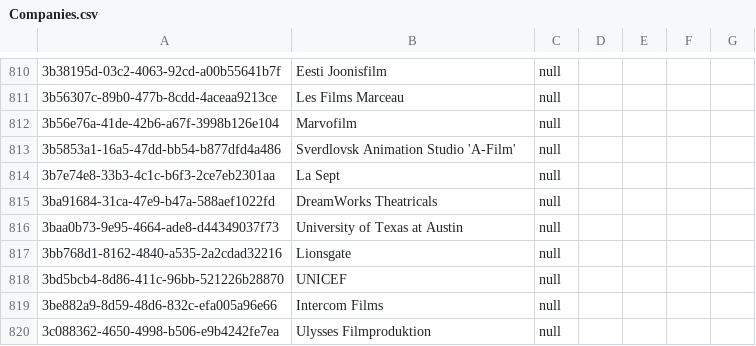
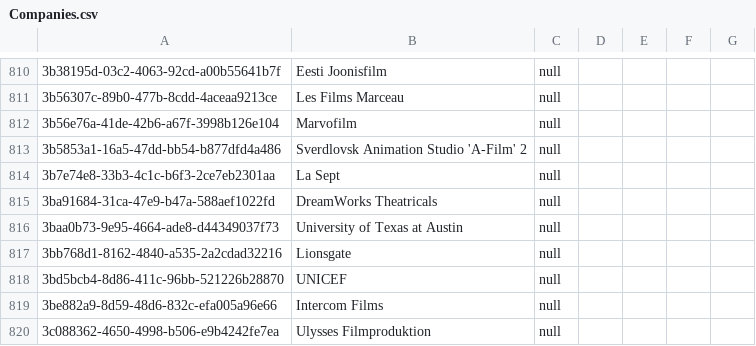
Before and after one commit to International-Fairy-Tale-Filmography/data, a CSV file: csv/Companies.csv, drawn as a sheet; only a part is shown, gaps mark what is left out; the diff names each change by its address in the sheet, - before the commit and + after, or states it on an @@ line.

Commit message:
updating Companies.csv

```diff
--- a/csv/Companies.csv
+++ b/csv/Companies.csv
-B813: Sverdlovsk Animation Studio 'A-Film'
+B813: Sverdlovsk Animation Studio 'A-Film' 2
```
